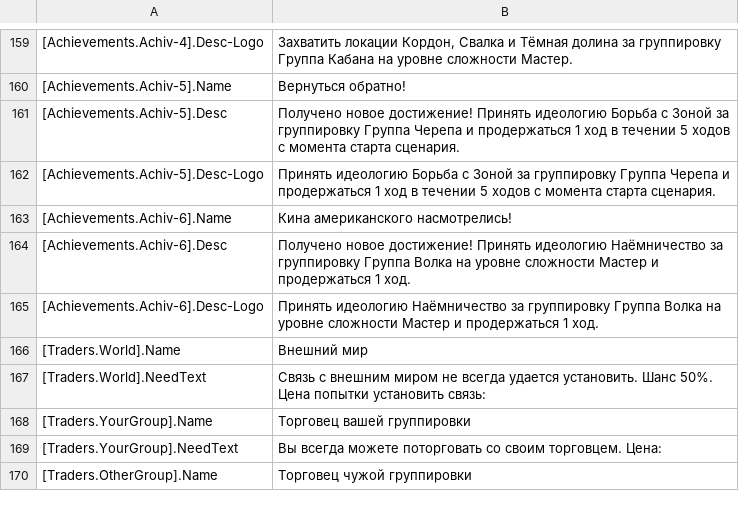
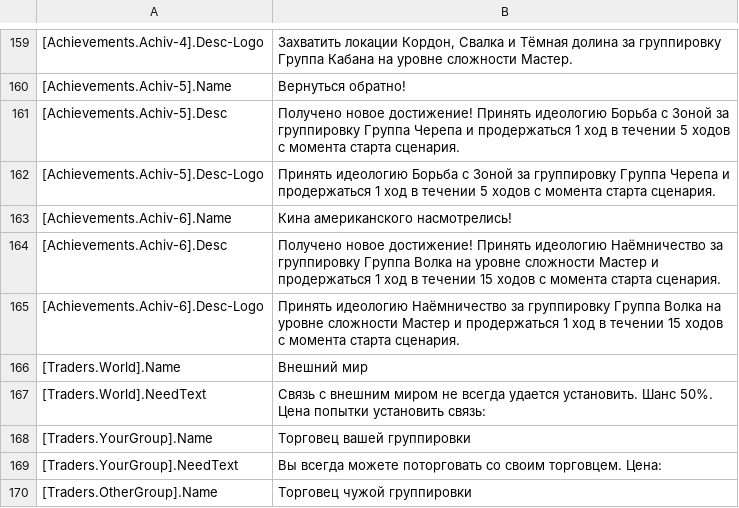
Before and after one commit to VALROY17/war_in_zone_public, a CSV file: data/campaigns/shoc/6Fragmentation/locale/ruRU/messages.csv, drawn as a sheet; only a part is shown, gaps mark what is left out.

```diff
--- a/data/campaigns/shoc/6Fragmentation/locale/ruRU/messages.csv
+++ b/data/campaigns/shoc/6Fragmentation/locale/ruRU/messages.csv
@@ -163,4 +163,4 @@
 [Achievements.Achiv-6].Name;Кина американского насмотрелись!
-[Achievements.Achiv-6].Desc;Получено новое достижение! Принять идеологию Наёмничество за группировку Группа Волка на уровне сложности Мастер и продержаться 1 ход.
-[Achievements.Achiv-6].Desc-Logo;Принять идеологию Наёмничество за группировку Группа Волка на уровне сложности Мастер и продержаться 1 ход.
+[Achievements.Achiv-6].Desc;Получено новое достижение! Принять идеологию Наёмничество за группировку Группа Волка на уровне сложности Мастер и продержаться 1 ход в течении 15 ходов с момента старта сценария.
+[Achievements.Achiv-6].Desc-Logo;Принять идеологию Наёмничество за группировку Группа Волка на уровне сложности Мастер и продержаться 1 ход в течении 15 ходов с момента старта сценария.
 [Traders.World].Name;Внешний мир
```
Also changed, not shown: 1 other file.
